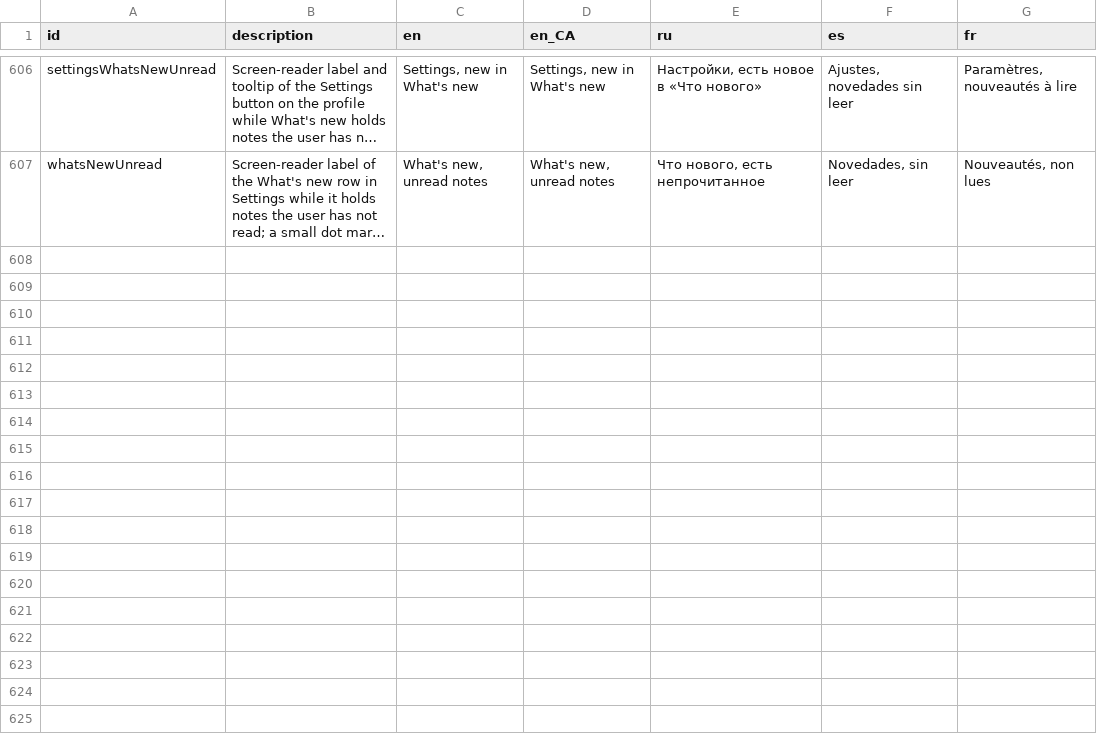
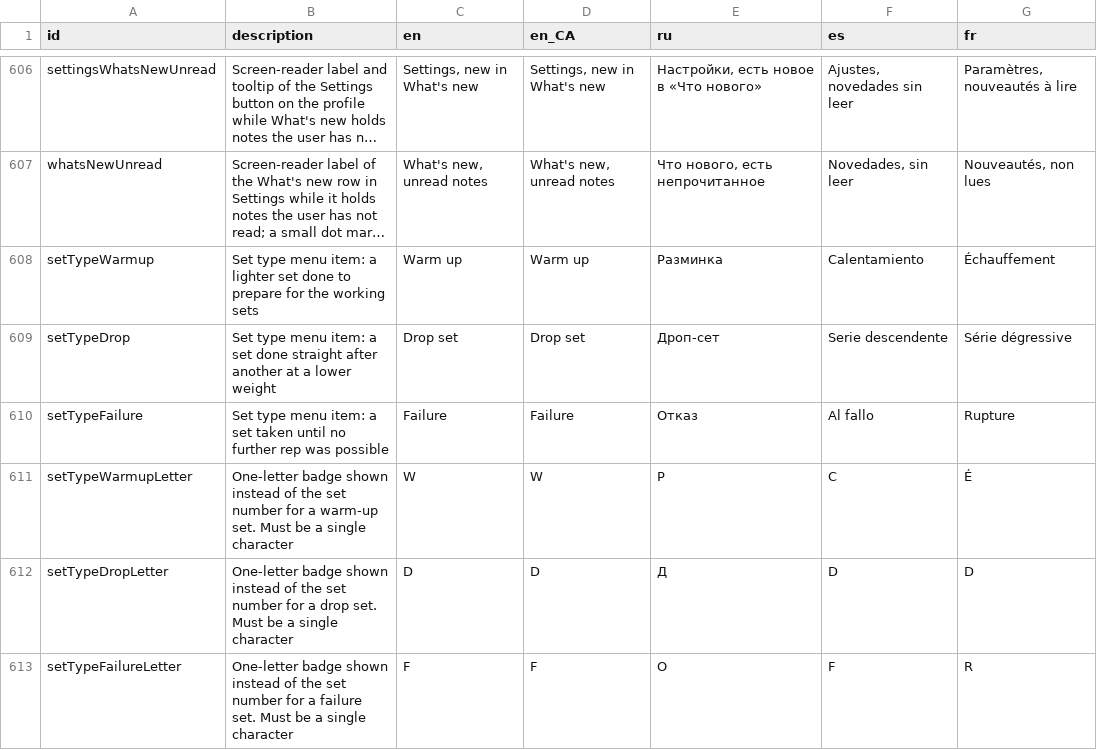
Before and after one commit to kit-g/heart-of-yours, a CSV file: shared/heart_language/scripts/translations.csv, drawn as a sheet; only a part is shown, gaps mark what is left out; long unchanged cells end in …; the diff covers the shown part only; the diff names each change by its address in the sheet, - before the commit and + after, or states it on an @@ line.

```diff
--- a/shared/heart_language/scripts/translations.csv
+++ b/shared/heart_language/scripts/translations.csv
+row 608: setTypeWarmup | Set type menu item: a lighter set done to prepare for the working sets | Warm up | Warm up | Разминка | Calentamiento | Échauffement
+row 609: setTypeDrop | Set type menu item: a set done straight after another at a lower weight | Drop set | Drop set | Дроп-сет | Serie descendente | Série dégressive
+row 610: setTypeFailure | Set type menu item: a set taken until no further rep was possible | Failure | Failure | Отказ | Al fallo | Rupture
+row 611: setTypeWarmupLetter | One-letter badge shown instead of the set number for a warm-up set. Must be a single character | W | W | Р | C | É
+row 612: setTypeDropLetter | One-letter badge shown instead of the set number for a drop set. Must be a single character | D | D | Д | D | D
+row 613: setTypeFailureLetter | One-letter badge shown instead of the set number for a failure set. Must be a single character | F | F | О | F | R
```
Also changed, not shown: 5 added rows elsewhere in this file, 10 other files.
